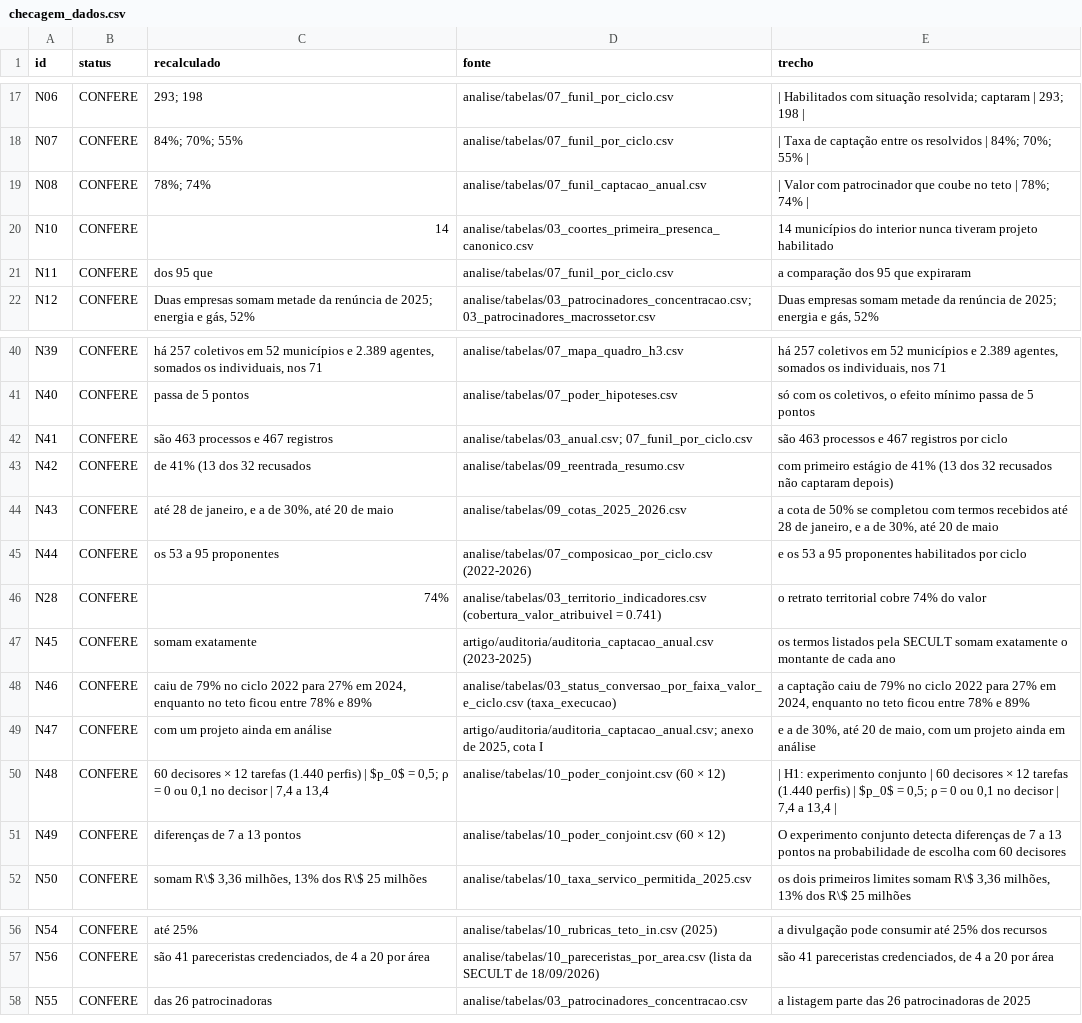
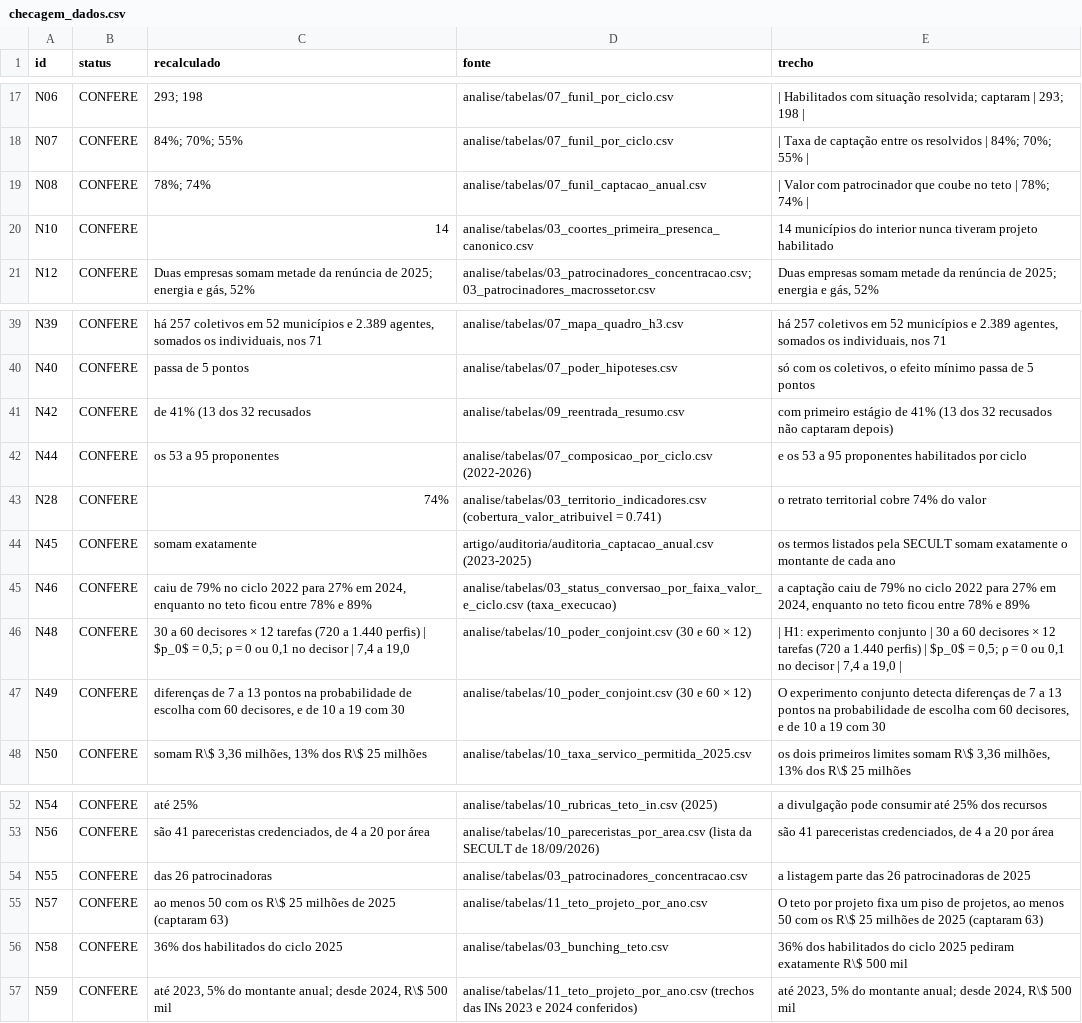
Before and after one commit to fcarva/aval-pol, a CSV file: artigo/auditoria/checagem_dados.csv, drawn as a sheet; only a part is shown, gaps mark what is left out.

```diff
--- a/artigo/auditoria/checagem_dados.csv
+++ b/artigo/auditoria/checagem_dados.csv
@@ -20,3 +20,2 @@ N08,CONFERE,78%; 74%,analise/tabelas/07_funil_captacao_anual.csv,| Valor com pat
 N10,CONFERE,14,analise/tabelas/03_coortes_primeira_presenca_canonico.csv,14 municípios do interior nunca tiveram projeto habilitado
-N11,CONFERE,dos 95 que,analise/tabelas/07_funil_por_ciclo.csv,a comparação dos 95 que expiraram
 N12,CONFERE,"Duas empresas somam metade da renúncia de 2025; energia e gás, 52%",analise/tabelas/03_patrocinadores_concentracao.csv; 03_patrocinadores_macrossetor.csv,"Duas empresas somam metade da renúncia de 2025; energia e gás, 52%"
@@ -41,5 +40,3 @@ N39,CONFERE,"há 257 coletivos em 52 municípios e 2.389 agentes, somados os ind
 N40,CONFERE,passa de 5 pontos,analise/tabelas/07_poder_hipoteses.csv,"só com os coletivos, o efeito mínimo passa de 5 pontos"
-N41,CONFERE,são 463 processos e 467 registros,analise/tabelas/03_anual.csv; 07_funil_por_ciclo.csv,são 463 processos e 467 registros por ciclo
 N42,CONFERE,de 41% (13 dos 32 recusados,analise/tabelas/09_reentrada_resumo.csv,com primeiro estágio de 41% (13 dos 32 recusados não captaram depois)
-N43,CONFERE,"até 28 de janeiro, e a de 30%, até 20 de maio",analise/tabelas/09_cotas_2025_2026.csv,"a cota de 50% se completou com termos recebidos até 28 de janeiro, e a de 30%, até 20 de maio"
 N44,CONFERE,os 53 a 95 proponentes,analise/tabelas/07_composicao_por_ciclo.csv (2022-2026),e os 53 a 95 proponentes habilitados por ciclo
@@ -48,5 +45,4 @@ N45,CONFERE,somam exatamente,artigo/auditoria/auditoria_captacao_anual.csv (2023
 N46,CONFERE,"caiu de 79% no ciclo 2022 para 27% em 2024, enquanto no teto ficou entre 78% e 89%",analise/tabelas/03_status_conversao_por_faixa_valor_e_ciclo.csv (taxa_execucao),"a captação caiu de 79% no ciclo 2022 para 27% em 2024, enquanto no teto ficou entre 78% e 89%"
-N47,CONFERE,com um projeto ainda em análise,"artigo/auditoria/auditoria_captacao_anual.csv; anexo de 2025, cota I","e a de 30%, até 20 de maio, com um projeto ainda em análise"
-N48,CONFERE,"60 decisores × 12 tarefas (1.440 perfis) | $p_0$ = 0,5; ρ = 0 ou 0,1 no decisor | 7,4 a 13,4",analise/tabelas/10_poder_conjoint.csv (60 × 12),"| H1: experimento conjunto | 60 decisores × 12 tarefas (1.440 perfis) | $p_0$ = 0,5; ρ = 0 ou 0,1 no decisor | 7,4 a 13,4 |"
-N49,CONFERE,diferenças de 7 a 13 pontos,analise/tabelas/10_poder_conjoint.csv (60 × 12),O experimento conjunto detecta diferenças de 7 a 13 pontos na probabilidade de escolha com 60 decisores
+N48,CONFERE,"30 a 60 decisores × 12 tarefas (720 a 1.440 perfis) | $p_0$ = 0,5; ρ = 0 ou 0,1 no decisor | 7,4 a 19,0",analise/tabelas/10_poder_conjoint.csv (30 e 60 × 12),"| H1: experimento conjunto | 30 a 60 decisores × 12 tarefas (720 a 1.440 perfis) | $p_0$ = 0,5; ρ = 0 ou 0,1 no decisor | 7,4 a 19,0 |"
+N49,CONFERE,"diferenças de 7 a 13 pontos na probabilidade de escolha com 60 decisores, e de 10 a 19 com 30",analise/tabelas/10_poder_conjoint.csv (30 e 60 × 12),"O experimento conjunto detecta diferenças de 7 a 13 pontos na probabilidade de escolha com 60 decisores, e de 10 a 19 com 30"
 N50,CONFERE,"somam R\$ 3,36 milhões, 13% dos R\$ 25 milhões",analise/tabelas/10_taxa_servico_permitida_2025.csv,"os dois primeiros limites somam R\$ 3,36 milhões, 13% dos R\$ 25 milhões"
@@ -58 +54,4 @@ N56,CONFERE,"são 41 pareceristas credenciados, de 4 a 20 por área",analise/tab
 N55,CONFERE,das 26 patrocinadoras,analise/tabelas/03_patrocinadores_concentracao.csv,a listagem parte das 26 patrocinadoras de 2025
+N57,CONFERE,ao menos 50 com os R\$ 25 milhões de 2025 (captaram 63),analise/tabelas/11_teto_projeto_por_ano.csv,"O teto por projeto fixa um piso de projetos, ao menos 50 com os R\$ 25 milhões de 2025 (captaram 63)"
+N58,CONFERE,36% dos habilitados do ciclo 2025,analise/tabelas/03_bunching_teto.csv,36% dos habilitados do ciclo 2025 pediram exatamente R\$ 500 mil
+N59,CONFERE,"até 2023, 5% do montante anual; desde 2024, R\$ 500 mil",analise/tabelas/11_teto_projeto_por_ano.csv (trechos das INs 2023 e 2024 conferidos),"até 2023, 5% do montante anual; desde 2024, R\$ 500 mil"
```
Also changed, not shown: 14 other files.
